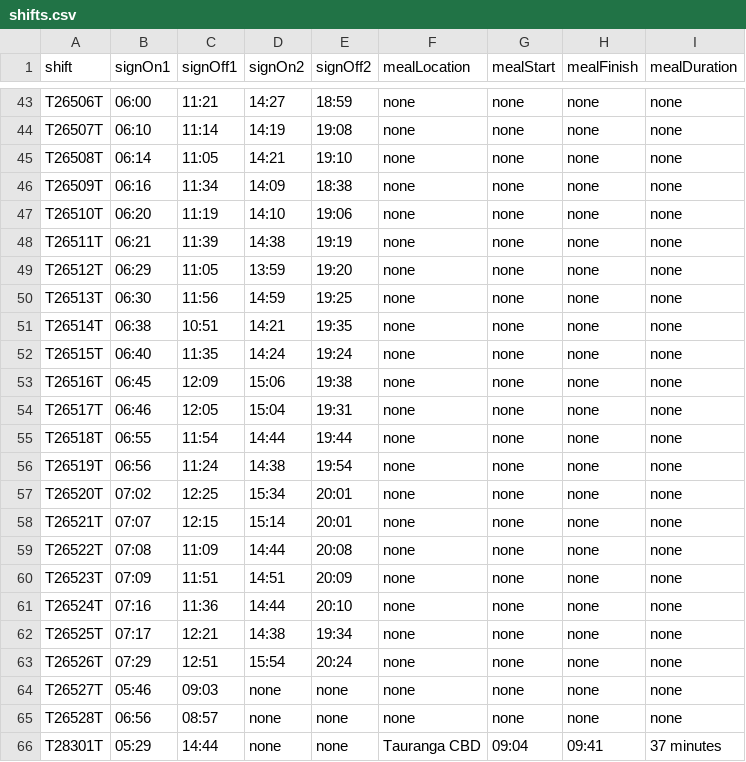
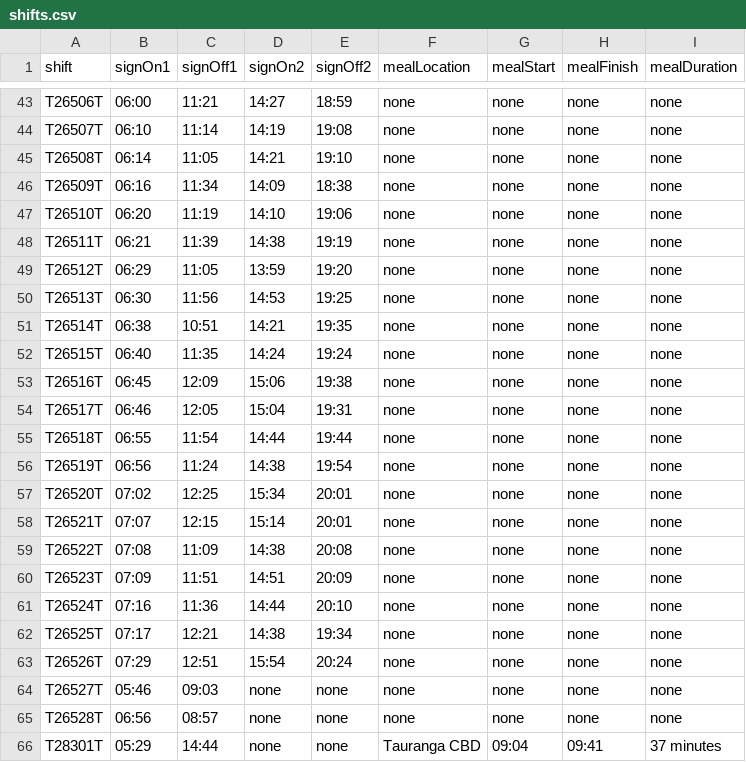
Before and after one commit to chenpreston/busflow, a CSV file: shift-helper/data/shifts.csv, drawn as a sheet; only a part is shown, gaps mark what is left out.

```diff
--- a/shift-helper/data/shifts.csv
+++ b/shift-helper/data/shifts.csv
@@ -49,3 +49,3 @@ T26511T,06:21,11:39,14:38,19:19,none,none,none,none
 T26512T,06:29,11:05,13:59,19:20,none,none,none,none
-T26513T,06:30,11:56,14:59,19:25,none,none,none,none
+T26513T,06:30,11:56,14:53,19:25,none,none,none,none
 T26514T,06:38,10:51,14:21,19:35,none,none,none,none
@@ -58,3 +58,3 @@ T26520T,07:02,12:25,15:34,20:01,none,none,none,none
 T26521T,07:07,12:15,15:14,20:01,none,none,none,none
-T26522T,07:08,11:09,14:44,20:08,none,none,none,none
+T26522T,07:08,11:09,14:38,20:08,none,none,none,none
 T26523T,07:09,11:51,14:51,20:09,none,none,none,none
```
Also changed, not shown: 6 other files.
